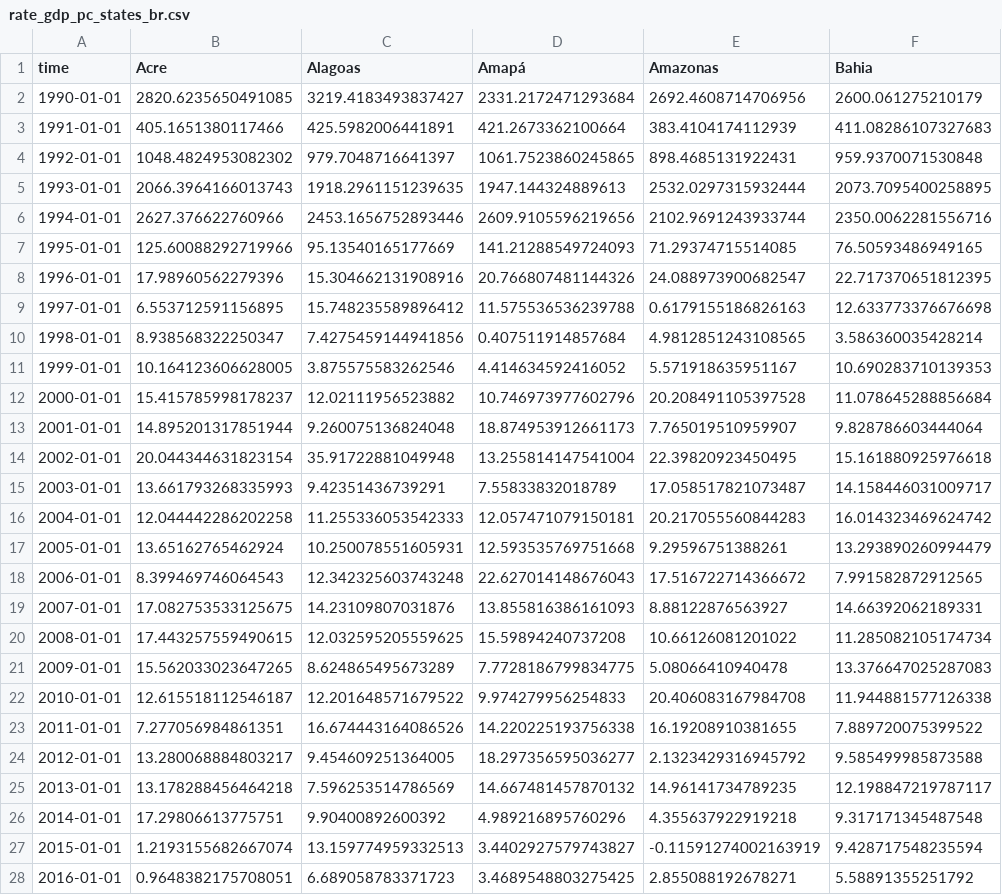
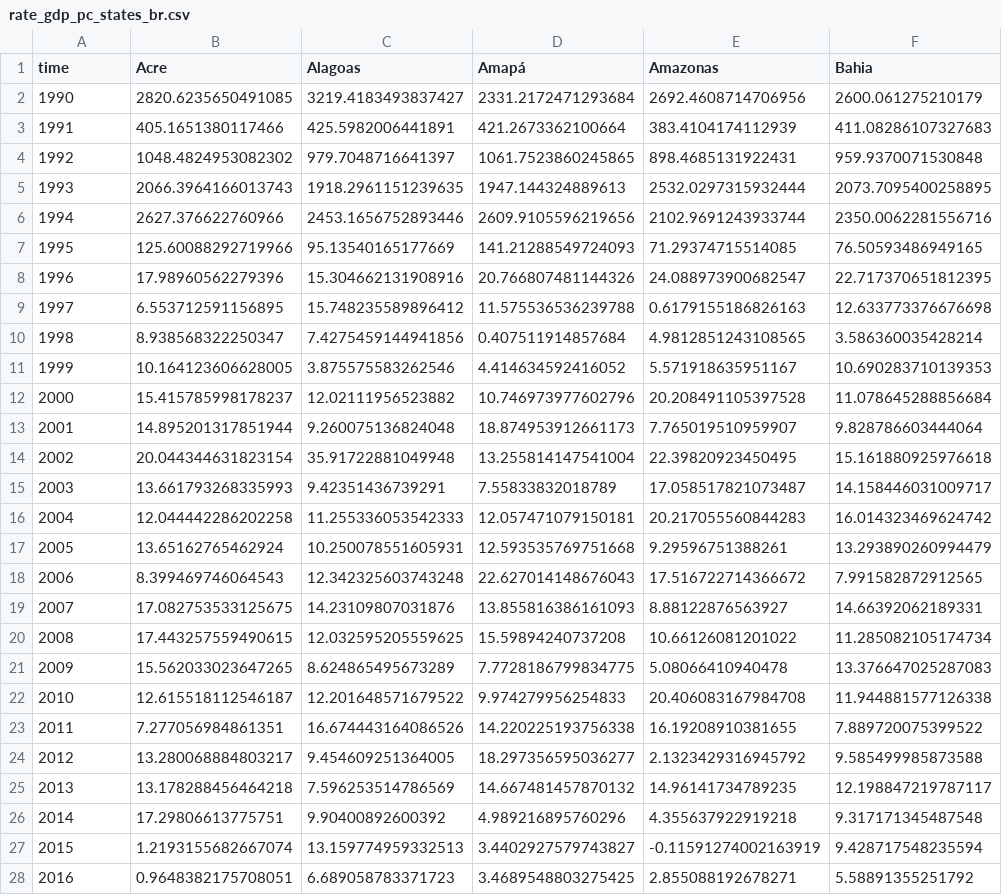
Before and after one commit to mariananresende/Convergencia, a CSV file: data_eurofound_est/rate_gdp_pc_states_br.csv, drawn as a sheet; only a part is shown; the diff covers the shown part only; the diff names each change by its address in the sheet, - before the commit and + after, or states it on an @@ line.

```diff
--- a/data_eurofound_est/rate_gdp_pc_states_br.csv
+++ b/data_eurofound_est/rate_gdp_pc_states_br.csv
-A2 (time): 1990-01-01
+A2 (time): 1990
-A3 (time): 1991-01-01
+A3 (time): 1991
-A4 (time): 1992-01-01
+A4 (time): 1992
-A5 (time): 1993-01-01
+A5 (time): 1993
-A6 (time): 1994-01-01
+A6 (time): 1994
-A7 (time): 1995-01-01
+A7 (time): 1995
-A8 (time): 1996-01-01
+A8 (time): 1996
-A9 (time): 1997-01-01
+A9 (time): 1997
-A10 (time): 1998-01-01
+A10 (time): 1998
-A11 (time): 1999-01-01
+A11 (time): 1999
-A12 (time): 2000-01-01
+A12 (time): 2000
-A13 (time): 2001-01-01
+A13 (time): 2001
-A14 (time): 2002-01-01
+A14 (time): 2002
-A15 (time): 2003-01-01
+A15 (time): 2003
-A16 (time): 2004-01-01
+A16 (time): 2004
-A17 (time): 2005-01-01
+A17 (time): 2005
-A18 (time): 2006-01-01
+A18 (time): 2006
-A19 (time): 2007-01-01
+A19 (time): 2007
-A20 (time): 2008-01-01
+A20 (time): 2008
-A21 (time): 2009-01-01
+A21 (time): 2009
-A22 (time): 2010-01-01
+A22 (time): 2010
-A23 (time): 2011-01-01
+A23 (time): 2011
-A24 (time): 2012-01-01
+A24 (time): 2012
-A25 (time): 2013-01-01
+A25 (time): 2013
-A26 (time): 2014-01-01
+A26 (time): 2014
-A27 (time): 2015-01-01
+A27 (time): 2015
-A28 (time): 2016-01-01
+A28 (time): 2016
```
Also changed, not shown: 5 edited cells elsewhere in this file, data_eurofound_est/gdp_pc_states_br.csv, 1 other file.
